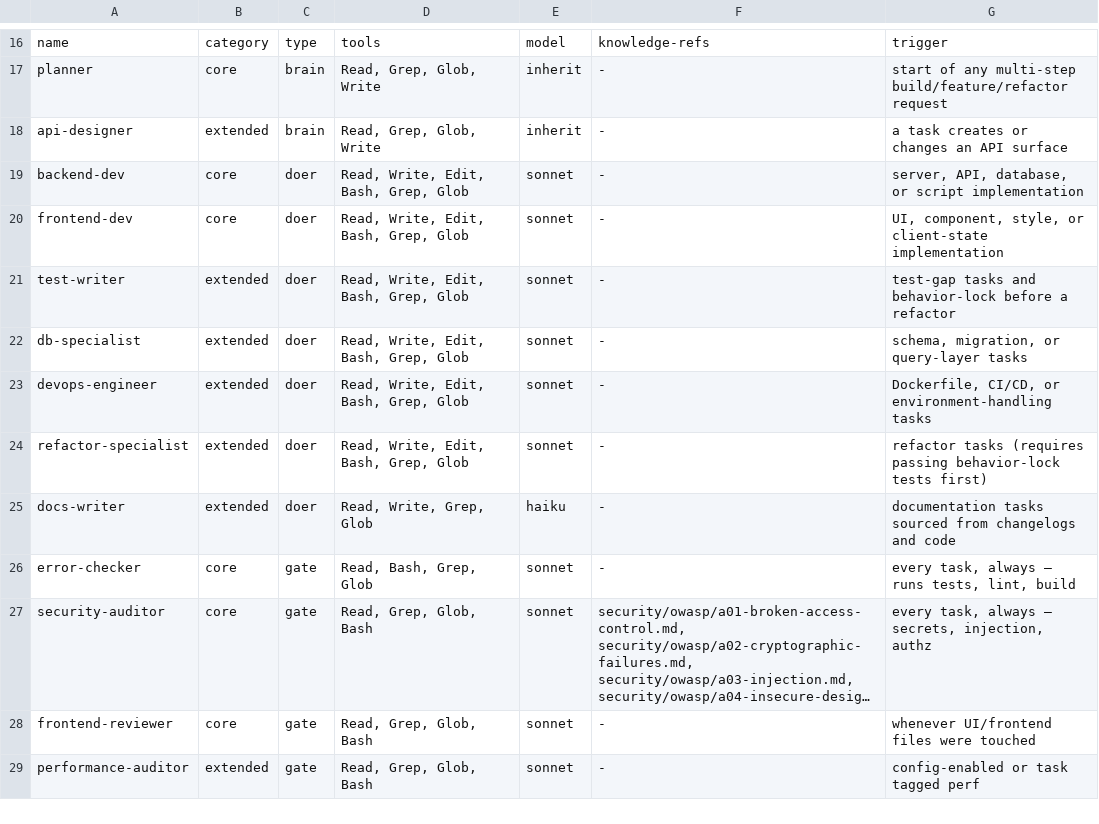
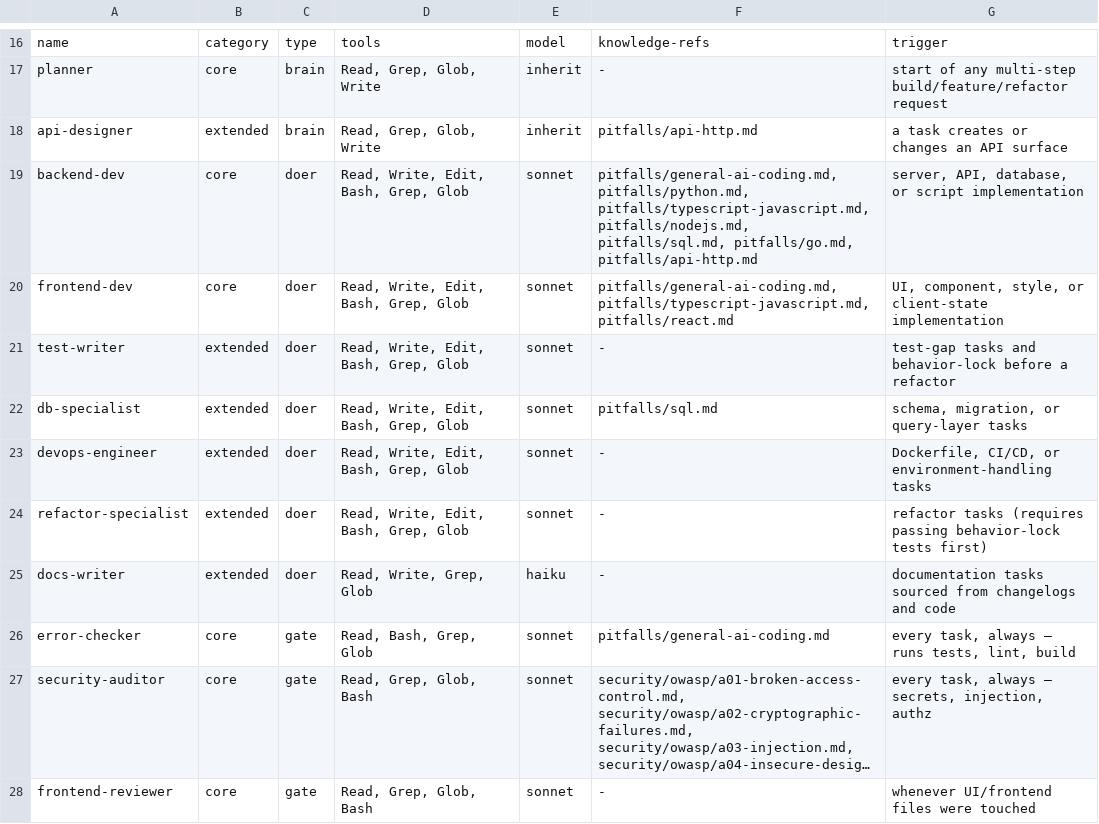
Before and after one commit to soumyachk101/Thekedar, a TSV file: catalog/agents.tsv, drawn as a sheet; only a part is shown, gaps mark what is left out; the shorter side is filled out with more unchanged rows; long unchanged cells end in …; the diff names each change by its address in the sheet, - before the commit and + after, or states it on an @@ line.

```diff
--- a/catalog/agents.tsv
+++ b/catalog/agents.tsv
-F18: -
+F18: pitfalls/api-http.md
-F19: -
+F19: pitfalls/general-ai-coding.md, pitfalls/python.md, pitfalls/typescript-javascript.md, pitfalls/nodejs.md, pitfalls/sql.md, pitfalls/go.md, pitfalls/api-http.md
-F20: -
+F20: pitfalls/general-ai-coding.md, pitfalls/typescript-javascript.md, pitfalls/react.md
-F22: -
+F22: pitfalls/sql.md
-F26: -
+F26: pitfalls/general-ai-coding.md
```
Also changed, not shown: catalog/knowledge.tsv, 12 other files.
